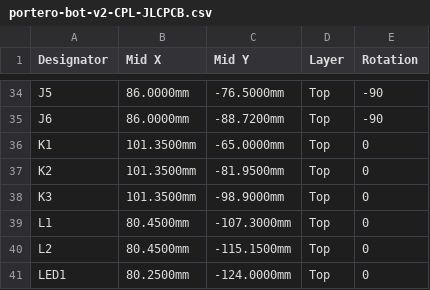
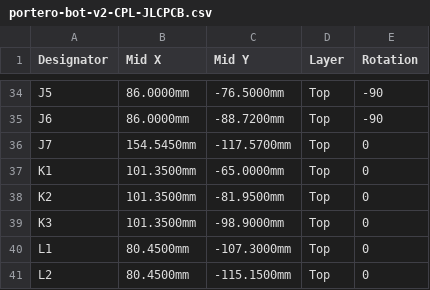
Before and after one commit to Willis75/portero-bot-hardware, a CSV file: kicad/gerbers/portero-bot-v2-CPL-JLCPCB.csv, drawn as a sheet; only a part is shown, gaps mark what is left out; the shorter side is filled out with more unchanged rows.

```diff
--- a/kicad/gerbers/portero-bot-v2-CPL-JLCPCB.csv
+++ b/kicad/gerbers/portero-bot-v2-CPL-JLCPCB.csv
@@ -35,2 +35,3 @@ J5,86.0000mm,-76.5000mm,Top,-90
 J6,86.0000mm,-88.7200mm,Top,-90
+J7,154.5450mm,-117.5700mm,Top,0
 K1,101.3500mm,-65.0000mm,Top,0
```
Also changed, not shown: kicad/gerbers/portero-bot-v2-BOM-JLCPCB-EXPANDED.csv, kicad/gerbers/portero-bot-v2-BOM-JLCPCB.csv.
